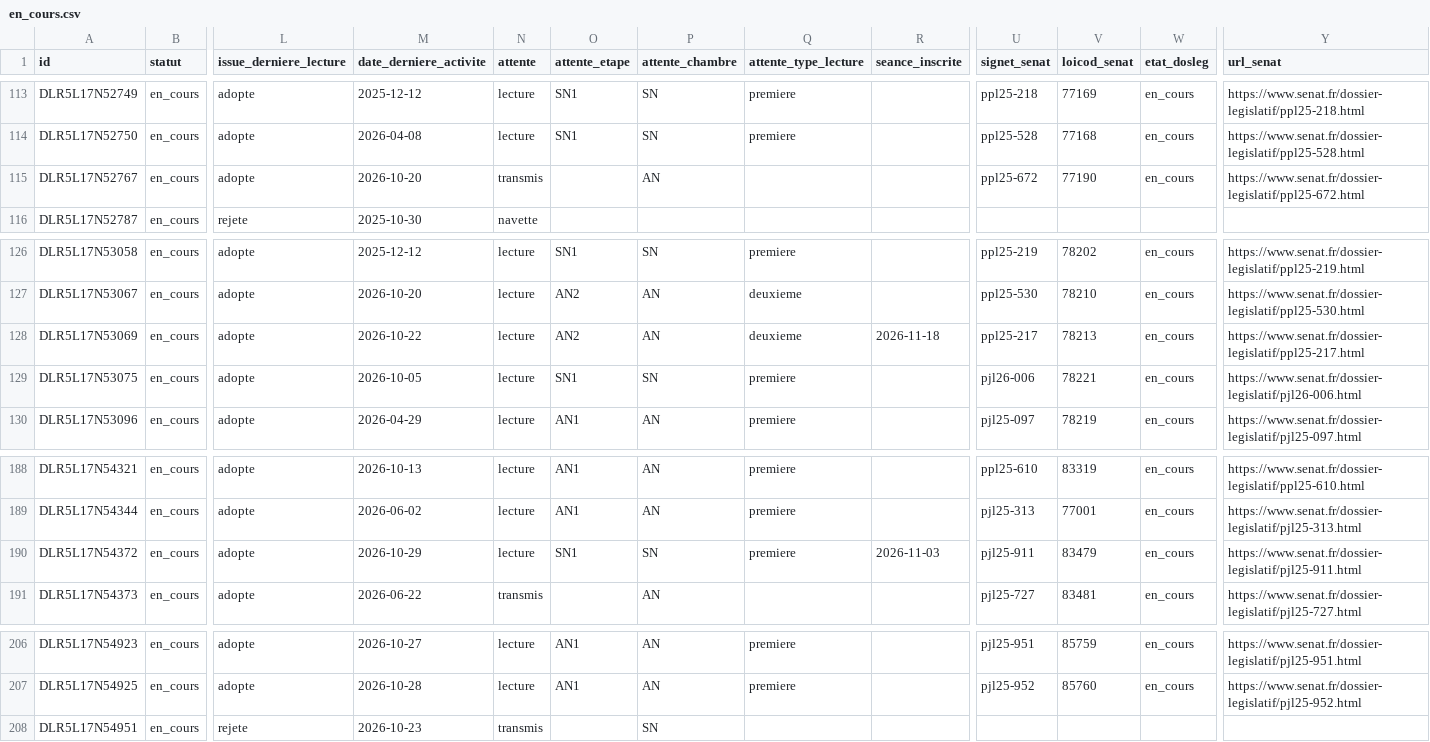
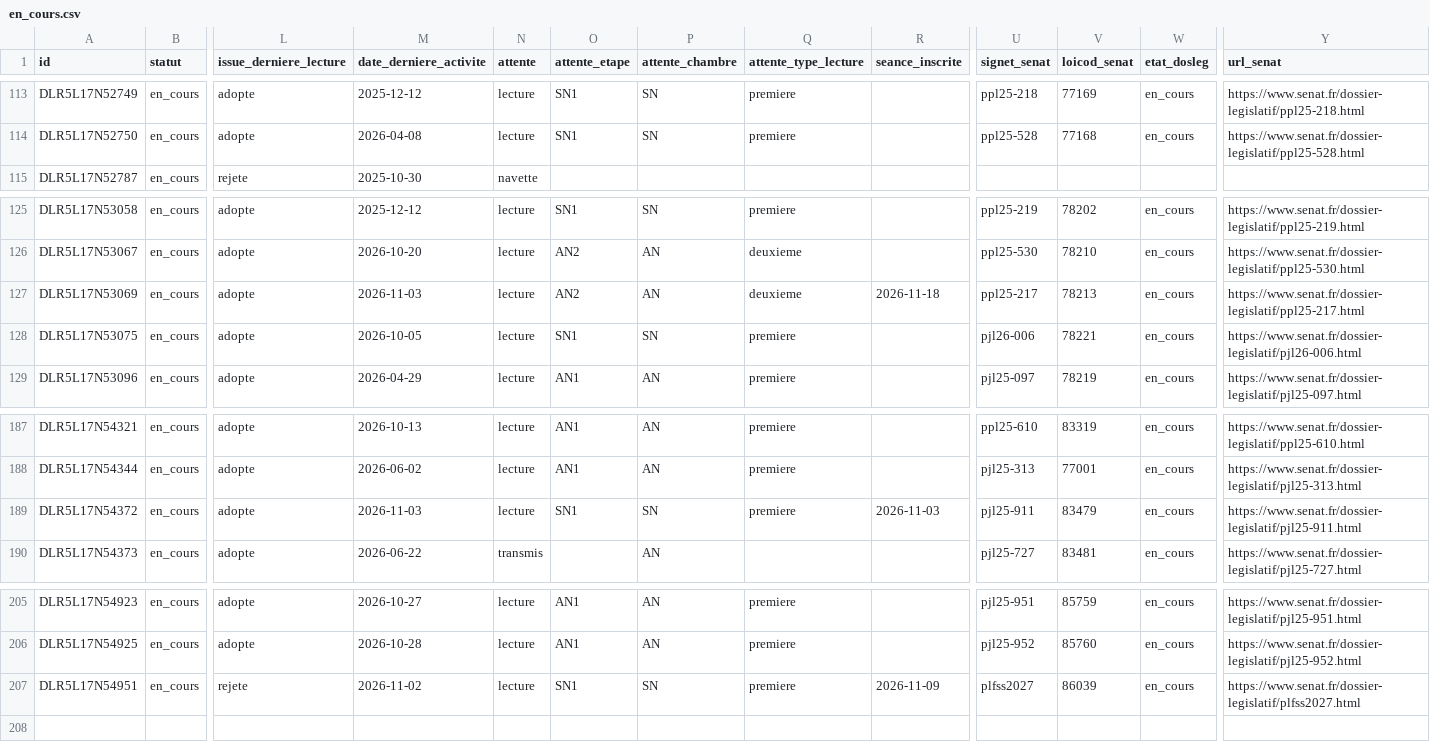
Before and after one commit to m4xim1nus/leurs-voix-nos-droits, a CSV file: data/export/en_cours.csv, drawn as a sheet; only a part is shown, gaps mark what is left out; removed rows and columns are numbered as before the commit, all else as after; rows hold the shown columns only; the diff names each change by its address in the sheet, - before the commit and + after, or states it on an @@ line.

```diff
--- a/data/export/en_cours.csv
+++ b/data/export/en_cours.csv
-row 115: DLR5L17N52767 | en_cours | adopte | 2026-10-20 | transmis |  | AN |  |  | ppl25-672 | 77190 | en_cours | https://www.senat.fr/dossier-legislatif/ppl25-672.html
-M127 (date_derniere_activite): 2026-10-22
+M127 (date_derniere_activite): 2026-11-03
-M189 (date_derniere_activite): 2026-10-29
+M189 (date_derniere_activite): 2026-11-03
-M207 (date_derniere_activite): 2026-10-23
+M207 (date_derniere_activite): 2026-11-02
-N207 (attente): transmis
+N207 (attente): lecture
-O207 (attente_etape): (empty)
+O207 (attente_etape): SN1
-Q207 (attente_type_lecture): (empty)
+Q207 (attente_type_lecture): premiere
-R207 (seance_inscrite): (empty)
+R207 (seance_inscrite): 2026-11-09
-U207 (signet_senat): (empty)
+U207 (signet_senat): plfss2027
-V207 (loicod_senat): (empty)
+V207 (loicod_senat): 86039
-W207 (etat_dosleg): (empty)
+W207 (etat_dosleg): en_cours
-Y207 (url_senat): (empty)
+Y207 (url_senat): https://www.senat.fr/dossier-legislatif/plfss2027.html
```
Also changed, not shown: data/export/en_cours_agenda.csv, data/export/en_cours_alertes.csv, 16 other files.
